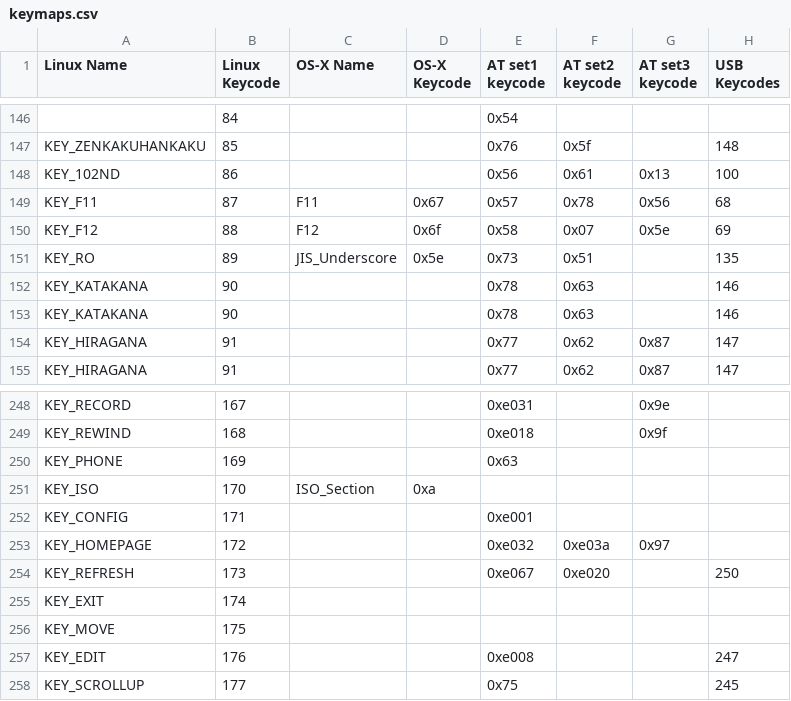
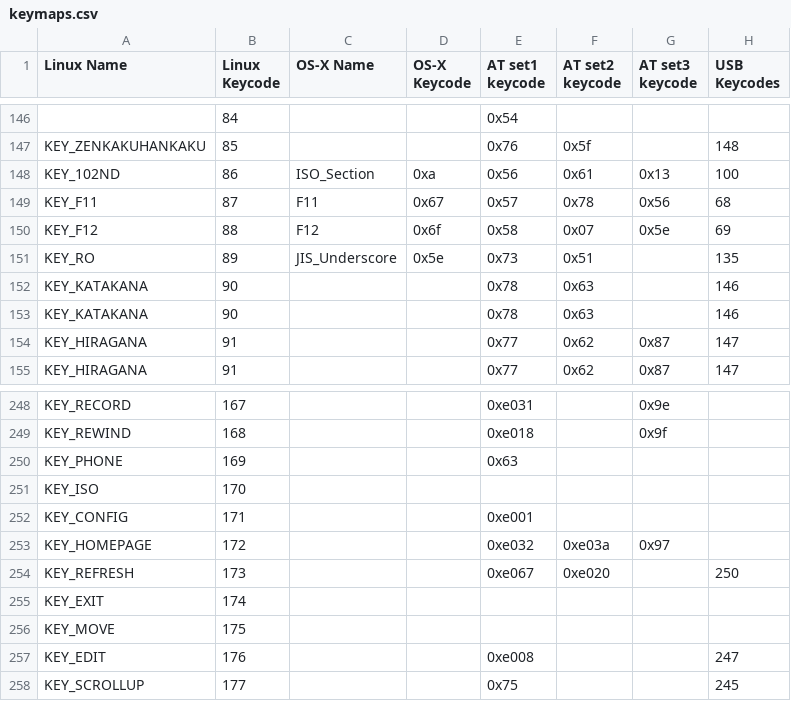
Before and after one commit to qemu/keycodemapdb, a CSV file: data/keymaps.csv, drawn as a sheet; only a part is shown, gaps mark what is left out; the diff names each change by its address in the sheet, - before the commit and + after, or states it on an @@ line.

Commit message:
Fix macOS "ISO" key
This is actually the common ISO "102nd" key, found between the left
shift and "Z".

Note that this is still technically wrong, as macOS swaps the key codes
for ANSI_Grave and ISO_Section for ISO layouts. This magic is not
something we can encode here though, so that swapping will have to be
done by the implementations using this data.

```diff
--- a/data/keymaps.csv
+++ b/data/keymaps.csv
-C148 (OS-X Name): (empty)
+C148 (OS-X Name): ISO_Section
-D148 (OS-X Keycode): (empty)
+D148 (OS-X Keycode): 0xa
-C251 (OS-X Name): ISO_Section
+C251 (OS-X Name): (empty)
-D251 (OS-X Keycode): 0xa
+D251 (OS-X Keycode): (empty)
```
